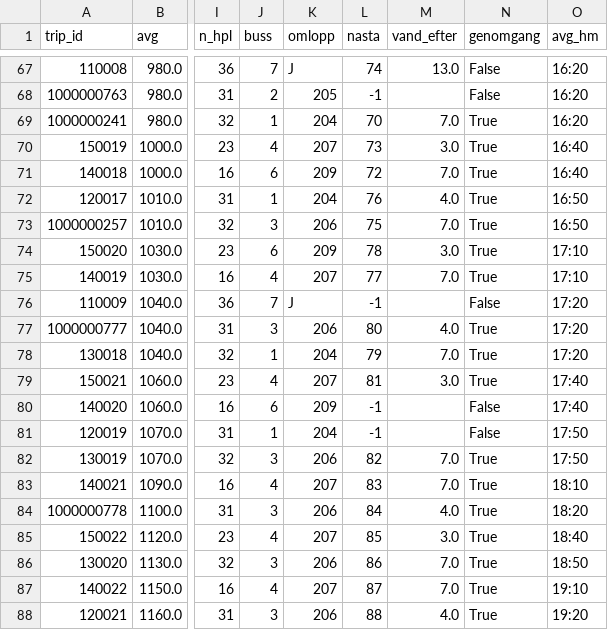
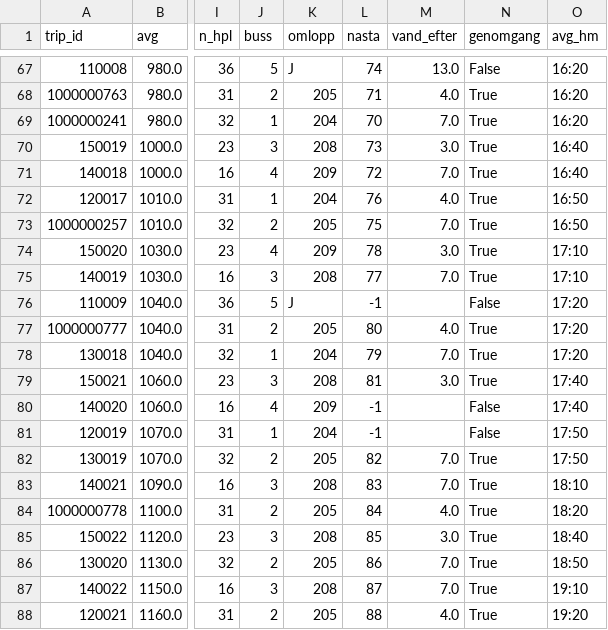
Before and after one commit to JesperHelen/-land, a CSV file: data/processed/b4_omlopp_operator.csv, drawn as a sheet; only a part is shown, gaps mark what is left out; the diff covers the shown part only; the diff names each change by its address in the sheet, - before the commit and + after, or states it on an @@ line.

```diff
--- a/data/processed/b4_omlopp_operator.csv
+++ b/data/processed/b4_omlopp_operator.csv
-J67 (buss): 7
+J67 (buss): 5
-L68 (nasta): -1
+L68 (nasta): 71
-M68 (vand_efter): (empty)
+M68 (vand_efter): 4.0
-N68 (genomgang): False
+N68 (genomgang): True
-J70 (buss): 4
+J70 (buss): 3
-K70 (omlopp): 207
+K70 (omlopp): 208
-J71 (buss): 6
+J71 (buss): 4
-J73 (buss): 3
+J73 (buss): 2
-K73 (omlopp): 206
+K73 (omlopp): 205
-J74 (buss): 6
+J74 (buss): 4
-J75 (buss): 4
+J75 (buss): 3
-K75 (omlopp): 207
+K75 (omlopp): 208
-J76 (buss): 7
+J76 (buss): 5
-J77 (buss): 3
+J77 (buss): 2
-K77 (omlopp): 206
+K77 (omlopp): 205
-J79 (buss): 4
+J79 (buss): 3
-K79 (omlopp): 207
+K79 (omlopp): 208
-J80 (buss): 6
+J80 (buss): 4
-J82 (buss): 3
+J82 (buss): 2
-K82 (omlopp): 206
+K82 (omlopp): 205
-J83 (buss): 4
+J83 (buss): 3
-K83 (omlopp): 207
+K83 (omlopp): 208
-J84 (buss): 3
+J84 (buss): 2
-K84 (omlopp): 206
+K84 (omlopp): 205
-J85 (buss): 4
+J85 (buss): 3
-K85 (omlopp): 207
+K85 (omlopp): 208
-J86 (buss): 3
+J86 (buss): 2
-K86 (omlopp): 206
+K86 (omlopp): 205
-J87 (buss): 4
+J87 (buss): 3
-K87 (omlopp): 207
+K87 (omlopp): 208
-J88 (buss): 3
+J88 (buss): 2
-K88 (omlopp): 206
+K88 (omlopp): 205
```
Also changed, not shown: 50 edited cells elsewhere in this file, data/processed/b4_kanslighet_ua4.csv, data/processed/b4_omlopp_scenarier.csv, 24 other files.
